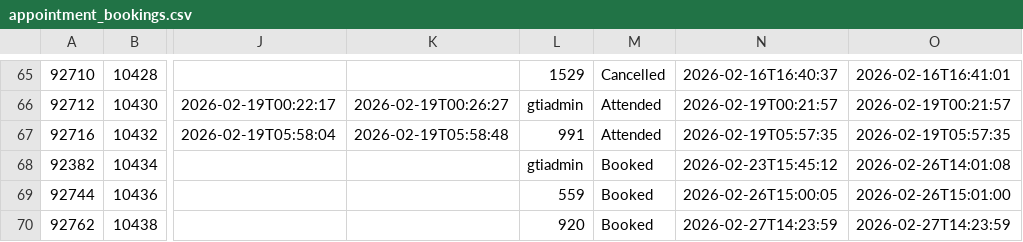
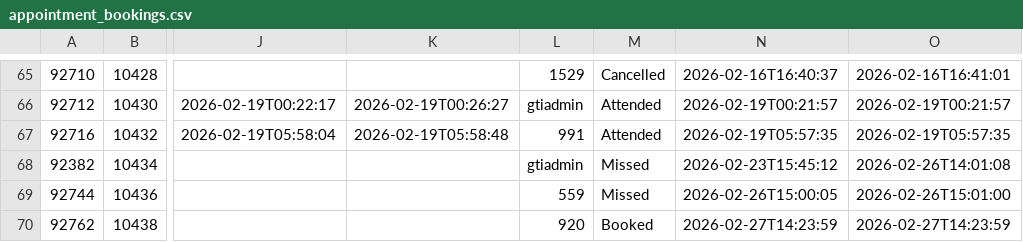
Before and after one commit to falaknaazkhan14/Trial, a CSV file: data/appointment_bookings.csv, drawn as a sheet; only a part is shown, gaps mark what is left out; the diff names each change by its address in the sheet, - before the commit and + after, or states it on an @@ line.

```diff
--- a/data/appointment_bookings.csv
+++ b/data/appointment_bookings.csv
-M68:M69: Booked
+M68:M69: Missed
```
Also changed, not shown: data/appointment_slots.csv, 2 other files.
